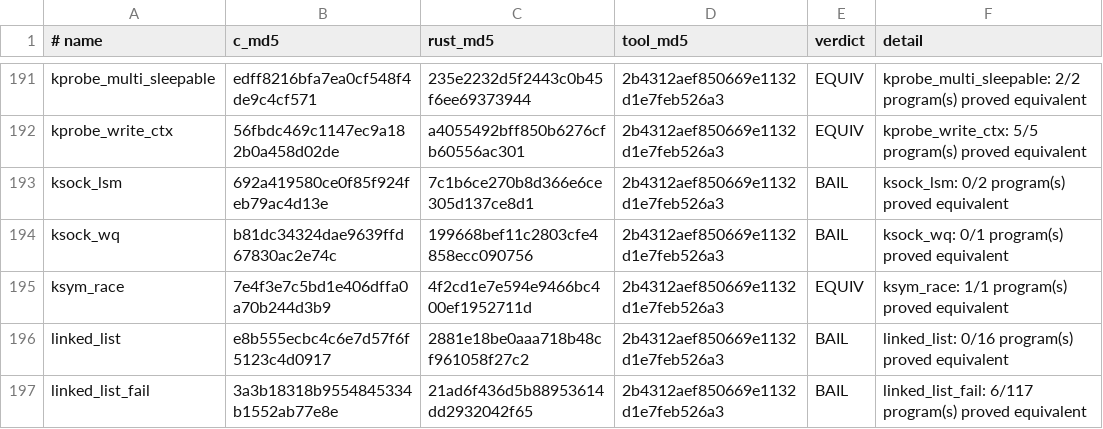
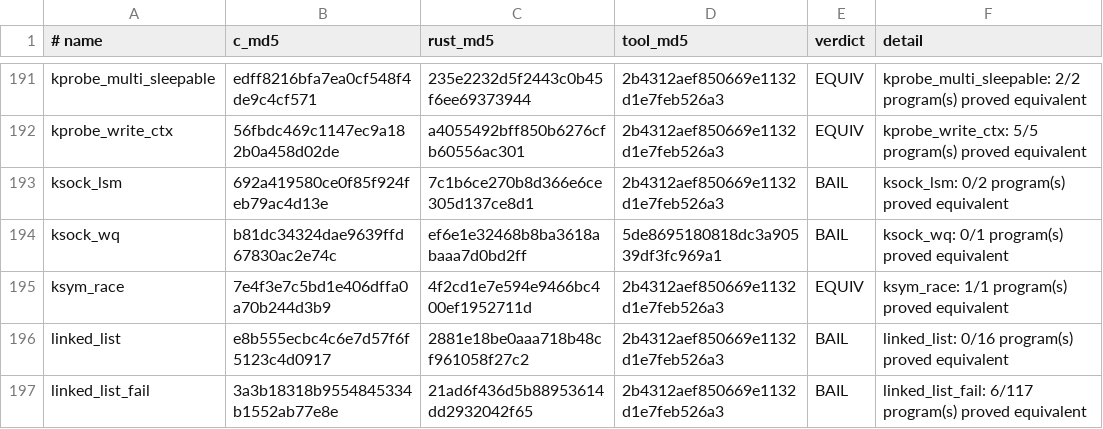
Before and after one commit to prozak/rust-selftests, a TSV file: equiv/results/baseline.tsv, drawn as a sheet; only a part is shown, gaps mark what is left out.

```diff
--- a/equiv/results/baseline.tsv
+++ b/equiv/results/baseline.tsv
@@ -193,3 +193,3 @@ kprobe_write_ctx	56fbdc469c1147ec9a182b0a458d02de	a4055492bff850b6276cfb60556ac3
 ksock_lsm	692a419580ce0f85f924feb79ac4d13e	7c1b6ce270b8d366e6ce305d137ce8d1	2b4312aef850669e1132d1e7feb526a3	BAIL	ksock_lsm: 0/2 program(s) proved equivalent
-ksock_wq	b81dc34324dae9639ffd67830ac2e74c	199668bef11c2803cfe4858ecc090756	2b4312aef850669e1132d1e7feb526a3	BAIL	ksock_wq: 0/1 program(s) proved equivalent
+ksock_wq	b81dc34324dae9639ffd67830ac2e74c	ef6e1e32468b8ba3618abaaa7d0bd2ff	5de8695180818dc3a90539df3fc969a1	BAIL	ksock_wq: 0/1 program(s) proved equivalent
 ksym_race	7e4f3e7c5bd1e406dffa0a70b244d3b9	4f2cd1e7e594e9466bc400ef1952711d	2b4312aef850669e1132d1e7feb526a3	EQUIV	ksym_race: 1/1 program(s) proved equivalent
```
Also changed, not shown: qemu/gate/baseline.tsv, 1 other file.
